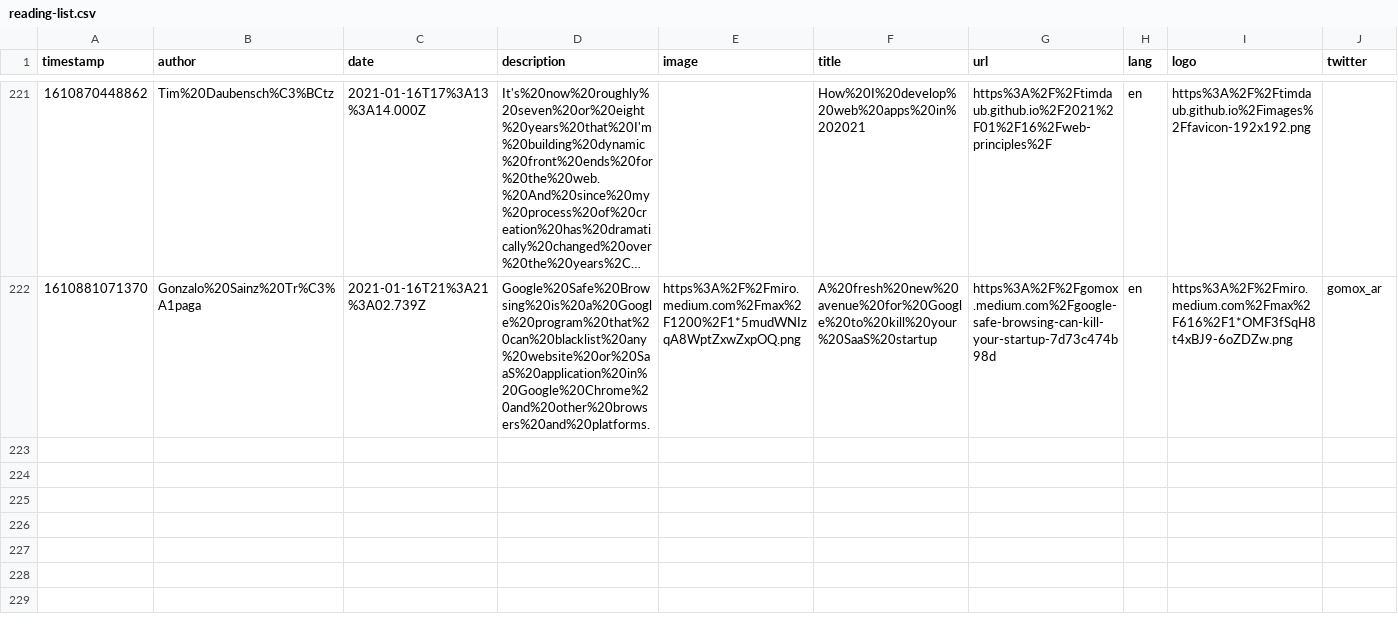
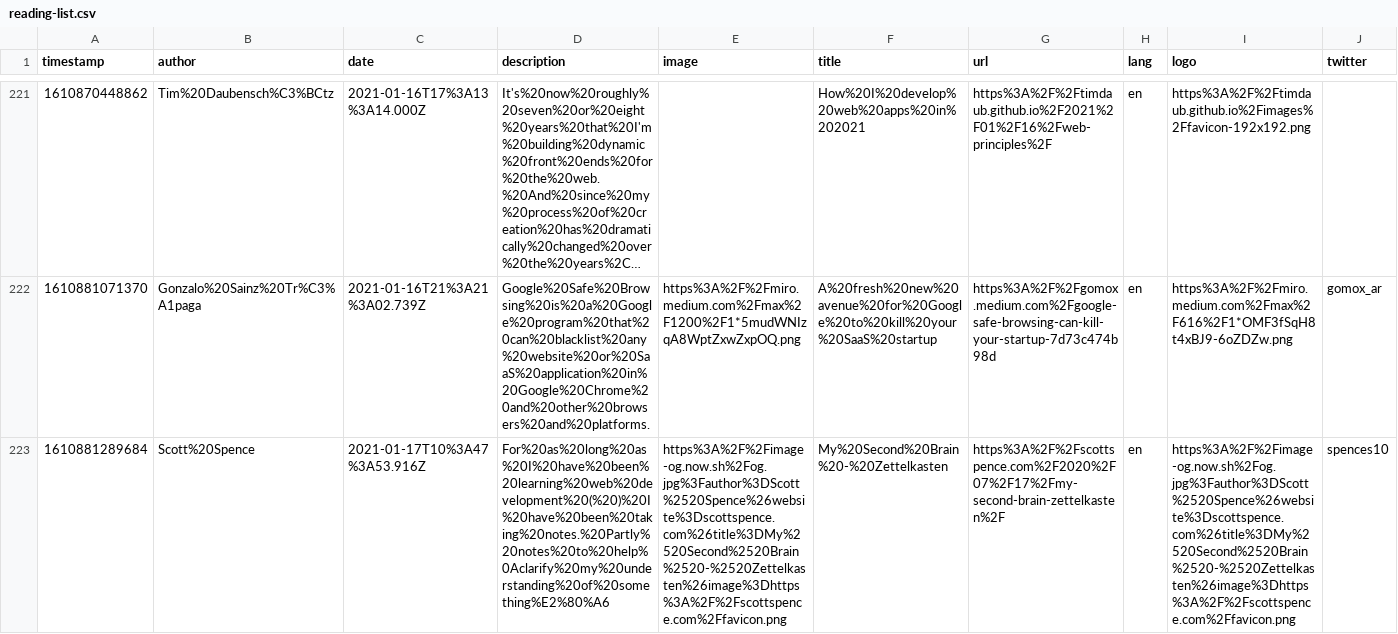
Before and after one commit to franky47/cms, a CSV file: reading-list.csv, drawn as a sheet; only a part is shown, gaps mark what is left out; long unchanged cells end in …; the diff names each change by its address in the sheet, - before the commit and + after, or states it on an @@ line.

Commit message:
gitrows: Add https://scottspence.com/2020/07/17/my-second-brain-zettelkasten/

```diff
--- a/reading-list.csv
+++ b/reading-list.csv
+row 223: 1610881289684 | Scott%20Spence | 2021-01-17T10%3A47%3A53.916Z | For%20as%20long%20as%20I%20have%20been%20learning%20web%20development%20(%20)%20I%20have%20been%20taking%20notes.%20Partly%20notes%20to%20help%0Aclarify%20my%20understanding%20of%20something%E2%80%A6 | https%3A%2F%2Fimage-og.now.sh%2Fog.jpg%3Fauthor%3DScott%2520Spence%26website%3Dscottspence.com%26title%3DMy%2520Second%2520Brain%2520-%2520Zettelkasten%26image%3Dhttps%3A%2F%2Fscottspence.com%2Ffavicon.png | My%20Second%20Brain%20-%20Zettelkasten | https%3A%2F%2Fscottspence.com%2F2020%2F07%2F17%2Fmy-second-brain-zettelkasten%2F | en | https%3A%2F%2Fimage-og.now.sh%2Fog.jpg%3Fauthor%3DScott%2520Spence%26website%3Dscottspence.com%26title%3DMy%2520Second%2520Brain%2520-%2520Zettelkasten%26image%3Dhttps%3A%2F%2Fscottspence.com%2Ffavicon.png | spences10
```
